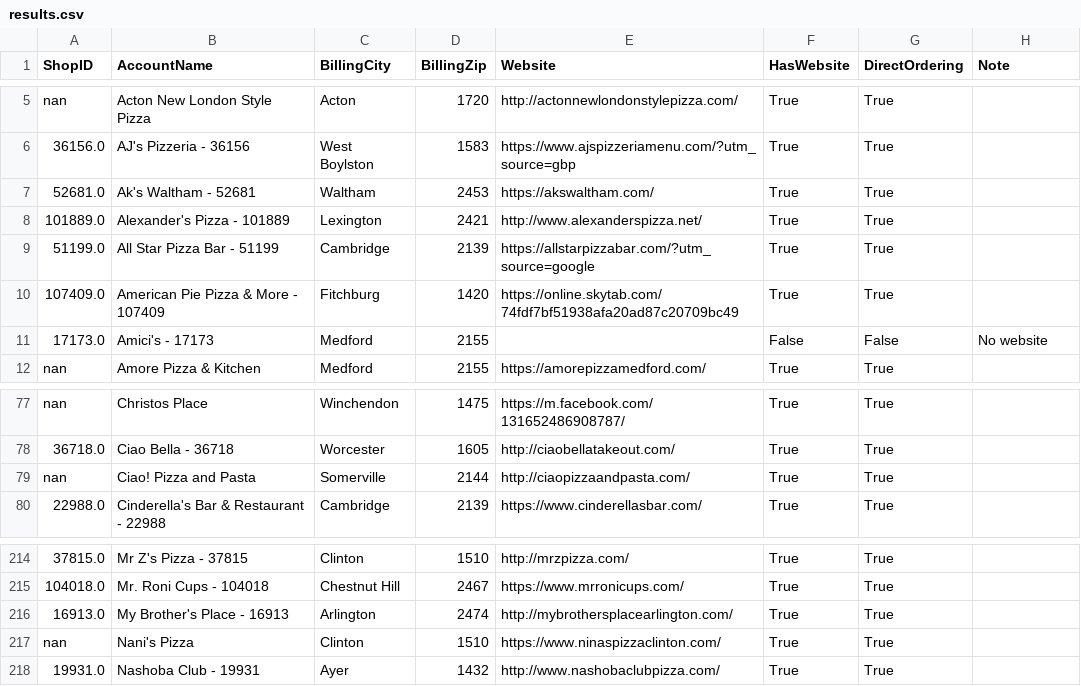
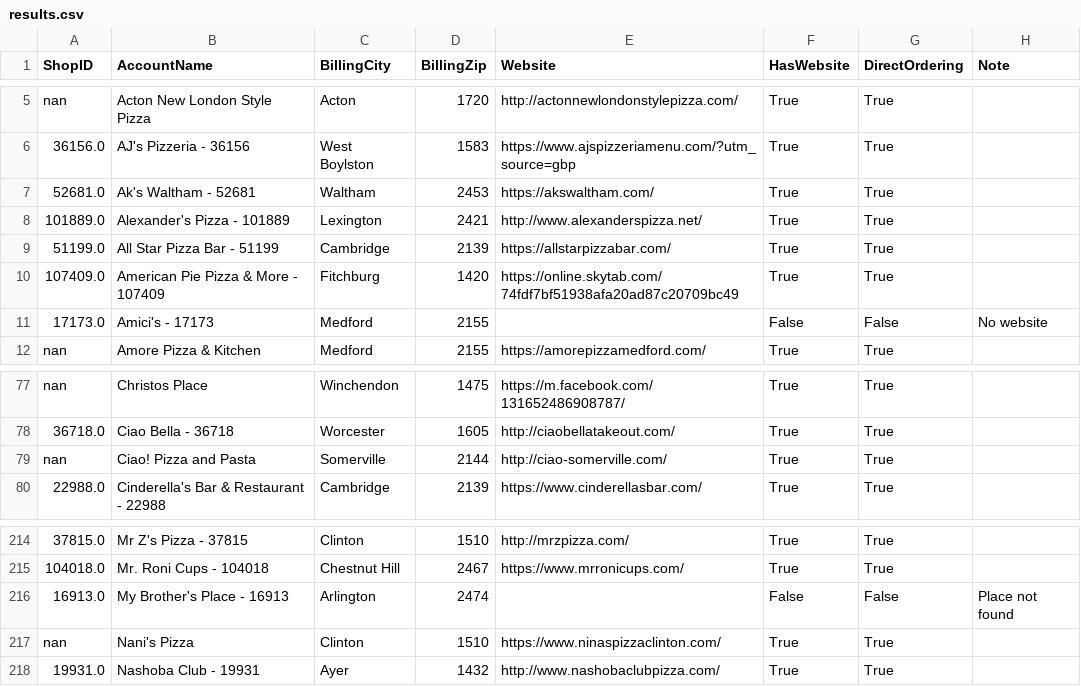
Before and after one commit to mkyoung23/pizza-shop-analysis, a CSV file: results.csv, drawn as a sheet; only a part is shown, gaps mark what is left out; the diff names each change by its address in the sheet, - before the commit and + after, or states it on an @@ line.

```diff
--- a/results.csv
+++ b/results.csv
-E9 (Website): https://allstarpizzabar.com/?utm_source=google
+E9 (Website): https://allstarpizzabar.com/
-E79 (Website): http://ciaopizzaandpasta.com/
+E79 (Website): http://ciao-somerville.com/
-E216 (Website): http://mybrothersplacearlington.com/
+E216 (Website): (empty)
-F216 (HasWebsite): True
+F216 (HasWebsite): False
-G216 (DirectOrdering): True
+G216 (DirectOrdering): False
-H216 (Note): (empty)
+H216 (Note): Place not found
```
Also changed, not shown: messages_output.csv.
